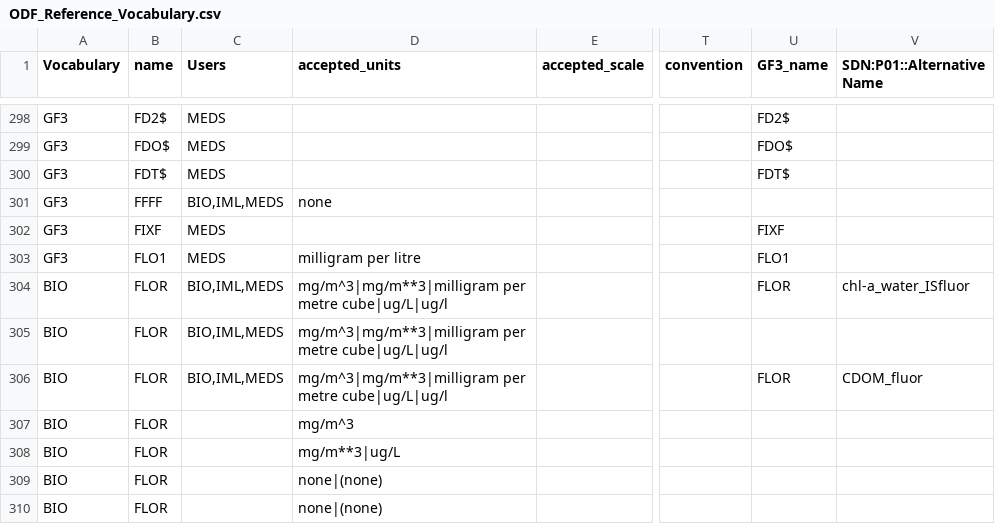
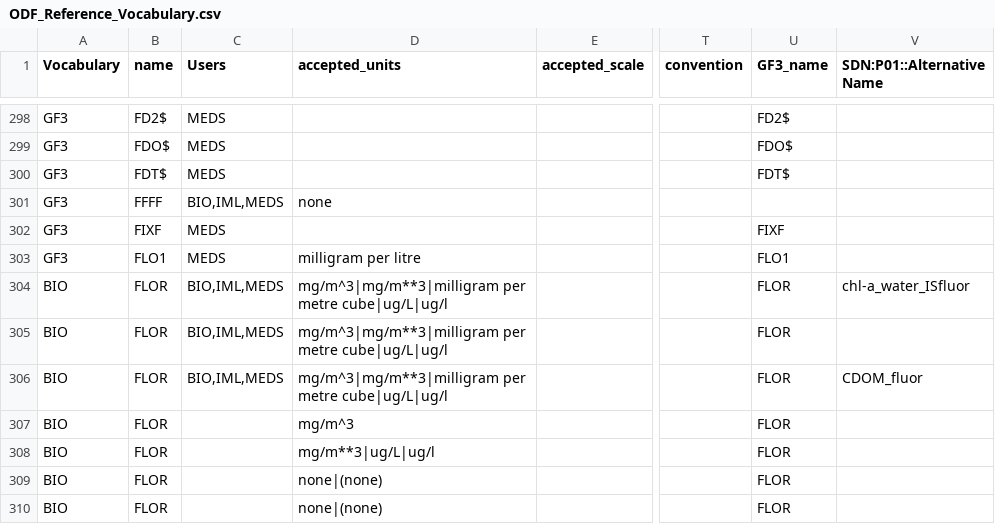
Before and after one commit to cioos-siooc/cioos-siooc_data_transform, a CSV file: projects/odf_transform/odf_transform/ODF_Reference_Vocabulary.csv, drawn as a sheet; only a part is shown, gaps mark what is left out; the diff covers the shown part only; the diff names each change by its address in the sheet, - before the commit and + after, or states it on an @@ line.

Commit message:
Update some of the BIO vocabulary terms

```diff
--- a/projects/odf_transform/odf_transform/ODF_Reference_Vocabulary.csv
+++ b/projects/odf_transform/odf_transform/ODF_Reference_Vocabulary.csv
-U305 (GF3_name): (empty)
+U305 (GF3_name): FLOR
-U307:U310 (GF3_name): (empty)
+U307:U310 (GF3_name): FLOR
-D308 (accepted_units): mg/m**3|ug/L
+D308 (accepted_units): mg/m**3|ug/L|ug/l
```
Also changed, not shown: 4 added rows, 4 removed rows and 17 edited cells elsewhere in this file.
